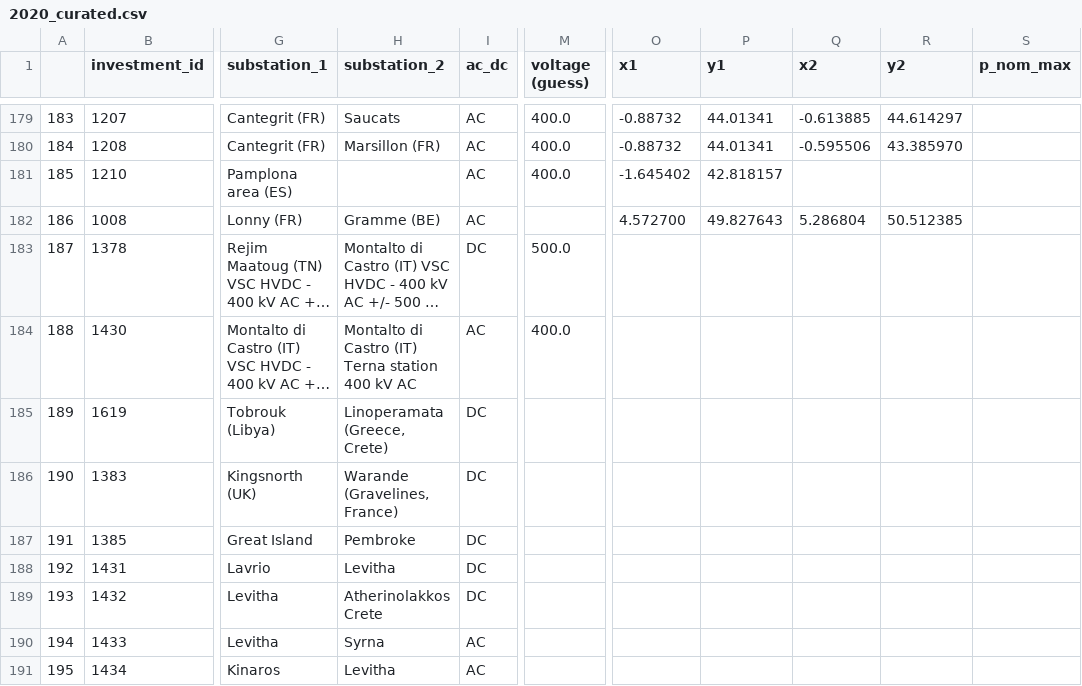
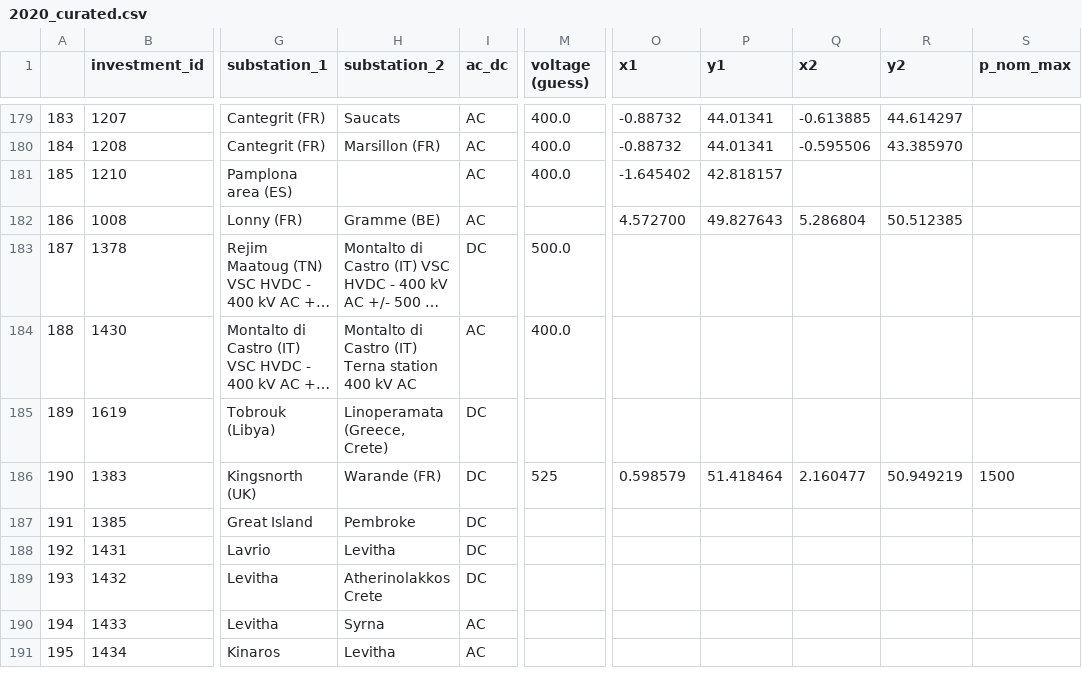
Before and after one commit to grecht/tyndp_to_pypsa, a CSV file: 2020/2020_curated.csv, drawn as a sheet; only a part is shown, gaps mark what is left out; long unchanged cells end in …; the diff names each change by its address in the sheet, - before the commit and + after, or states it on an @@ line.

Commit message:
Add proj 285

```diff
--- a/2020/2020_curated.csv
+++ b/2020/2020_curated.csv
-H186 (substation_2): Warande (Gravelines, France)
+H186 (substation_2): Warande (FR)
-M186 (voltage (guess)): (empty)
+M186 (voltage (guess)): 525
-O186 (x1): (empty)
+O186 (x1): 0.598579
-P186 (y1): (empty)
+P186 (y1): 51.418464
-Q186 (x2): (empty)
+Q186 (x2): 2.160477
-R186 (y2): (empty)
+R186 (y2): 50.949219
-S186 (p_nom_max): (empty)
+S186 (p_nom_max): 1500
```
